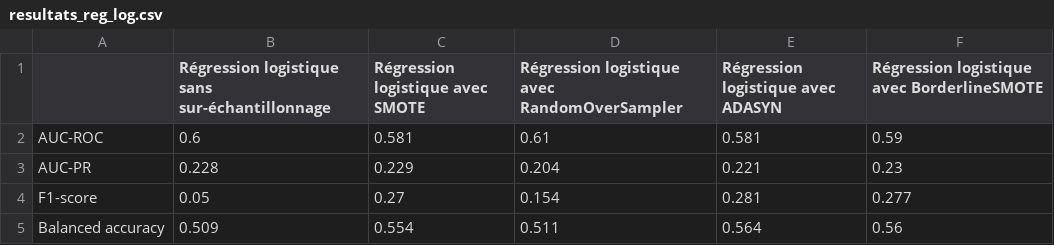
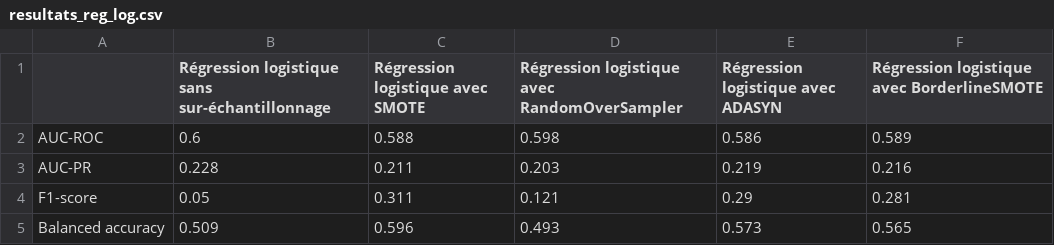
Before and after one commit to marieguib/202409-Precarite-energetique, a CSV file: data/resultats_reg_log.csv, drawn as a sheet.

```diff
--- a/data/resultats_reg_log.csv
+++ b/data/resultats_reg_log.csv
@@ -1,5 +1,5 @@
 ,Régression logistique sans sur-échantillonnage,Régression logistique avec SMOTE,Régression logistique avec RandomOverSampler,Régression logistique avec ADASYN,Régression logistique avec BorderlineSMOTE
-AUC-ROC,0.6,0.581,0.61,0.581,0.59
-AUC-PR,0.228,0.229,0.204,0.221,0.23
-F1-score,0.05,0.27,0.154,0.281,0.277
-Balanced accuracy,0.509,0.554,0.511,0.564,0.56
+AUC-ROC,0.6,0.588,0.598,0.586,0.589
+AUC-PR,0.228,0.211,0.203,0.219,0.216
+F1-score,0.05,0.311,0.121,0.29,0.281
+Balanced accuracy,0.509,0.596,0.493,0.573,0.565
```
Also changed, not shown: data/resultats_adaboost_cv.csv, data/resultats_arbres_opt.csv, 15 other files.
